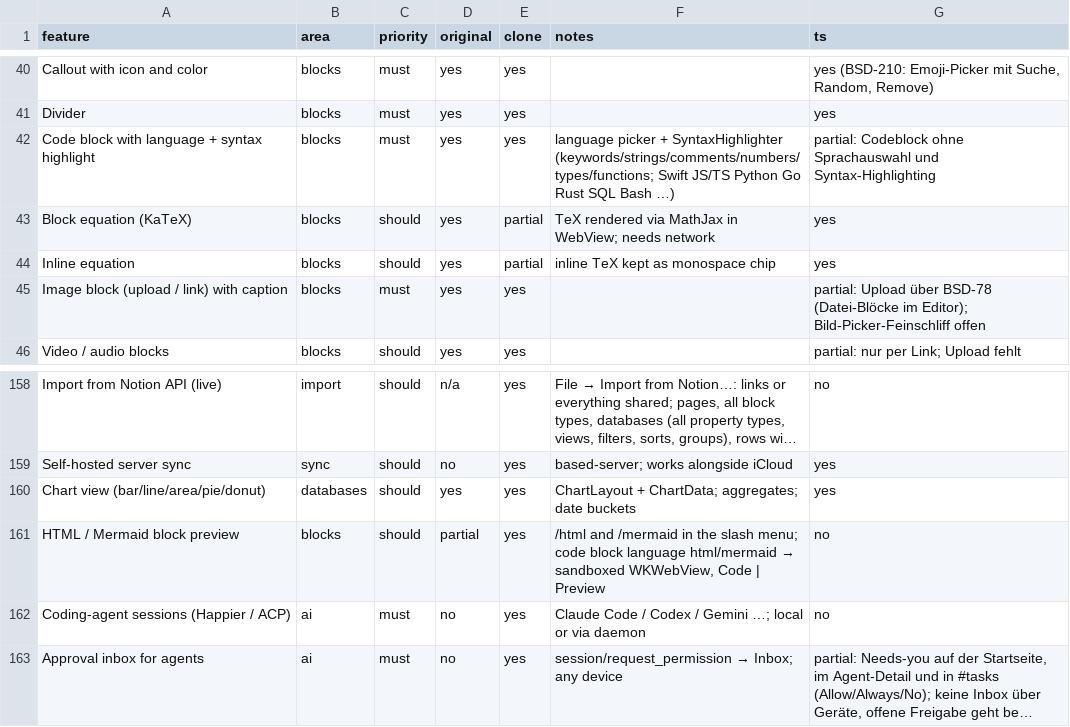
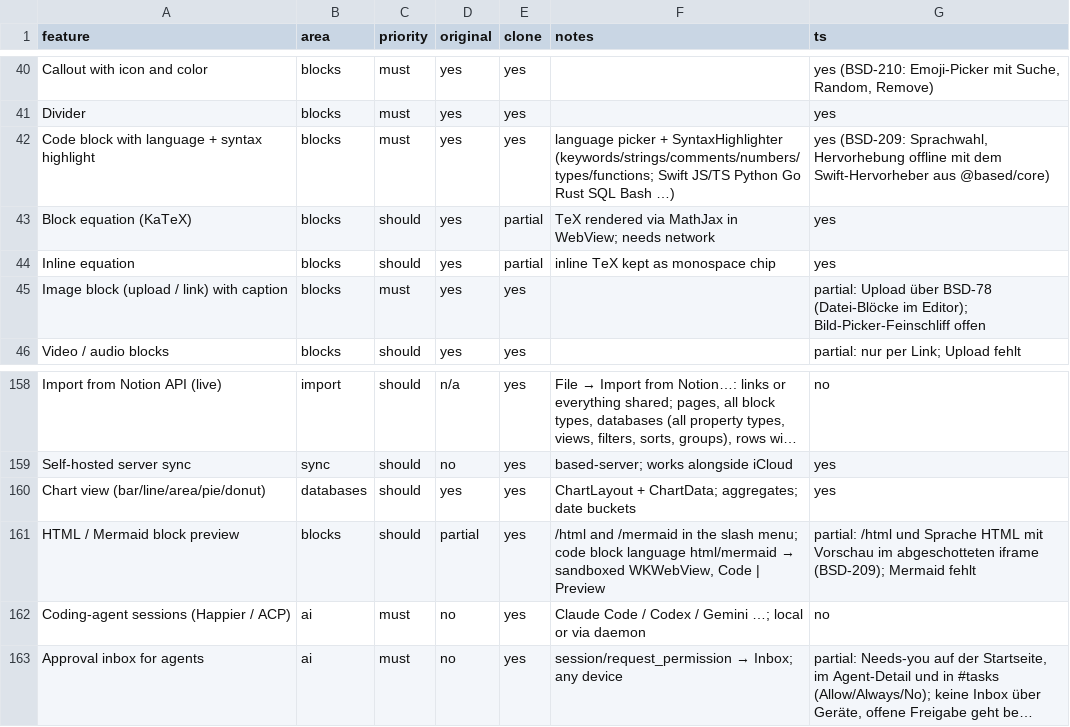
Before and after one commit to elija-7580/Based, a CSV file: replica/features.csv, drawn as a sheet; only a part is shown, gaps mark what is left out; long unchanged cells end in ….

```diff
--- a/replica/features.csv
+++ b/replica/features.csv
@@ -41,3 +41,3 @@ Callout with icon and color,blocks,must,yes,yes,,"yes (BSD-210: Emoji-Picker mit
 Divider,blocks,must,yes,yes,,yes
-Code block with language + syntax highlight,blocks,must,yes,yes,language picker + SyntaxHighlighter (keywords/strings/comments/numbers/types/functions; Swift JS/TS Python Go Rust SQL Bash …),partial: Codeblock ohne Sprachauswahl und Syntax-Highlighting
+Code block with language + syntax highlight,blocks,must,yes,yes,language picker + SyntaxHighlighter (keywords/strings/comments/numbers/types/functions; Swift JS/TS Python Go Rust SQL Bash …),"yes (BSD-209: Sprachwahl, Hervorhebung offline mit dem Swift-Hervorheber aus @based/core)"
 Block equation (KaTeX),blocks,should,yes,partial,TeX rendered via MathJax in WebView; needs network,yes
@@ -160,3 +160,3 @@ Self-hosted server sync,sync,should,no,yes,based-server; works alongside iCloud,
 Chart view (bar/line/area/pie/donut),databases,should,yes,yes,ChartLayout + ChartData; aggregates; date buckets,yes
-HTML / Mermaid block preview,blocks,should,partial,yes,"/html and /mermaid in the slash menu; code block language html/mermaid → sandboxed WKWebView, Code | Preview",no
+HTML / Mermaid block preview,blocks,should,partial,yes,"/html and /mermaid in the slash menu; code block language html/mermaid → sandboxed WKWebView, Code | Preview",partial: /html und Sprache HTML mit Vorschau im abgeschotteten iframe (BSD-209); Mermaid fehlt
 Coding-agent sessions (Happier / ACP),ai,must,no,yes,Claude Code / Codex / Gemini …; local or via daemon,no
```
Also changed, not shown: 11 other files.
